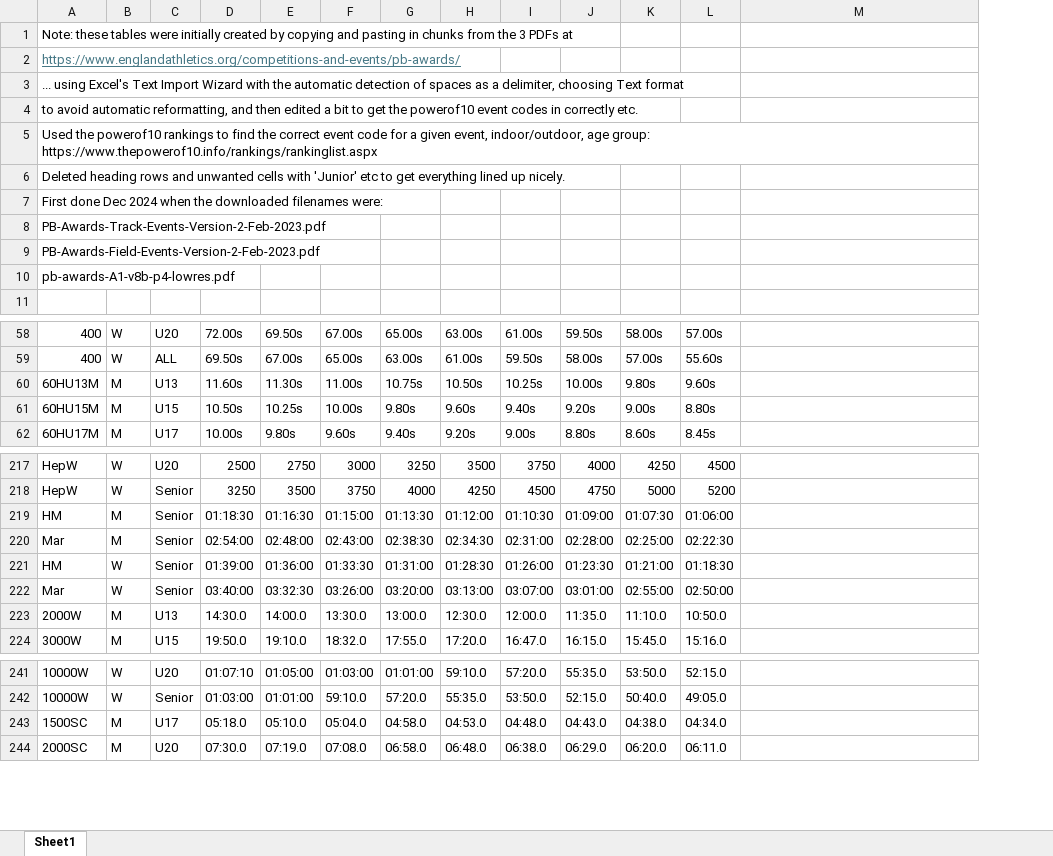
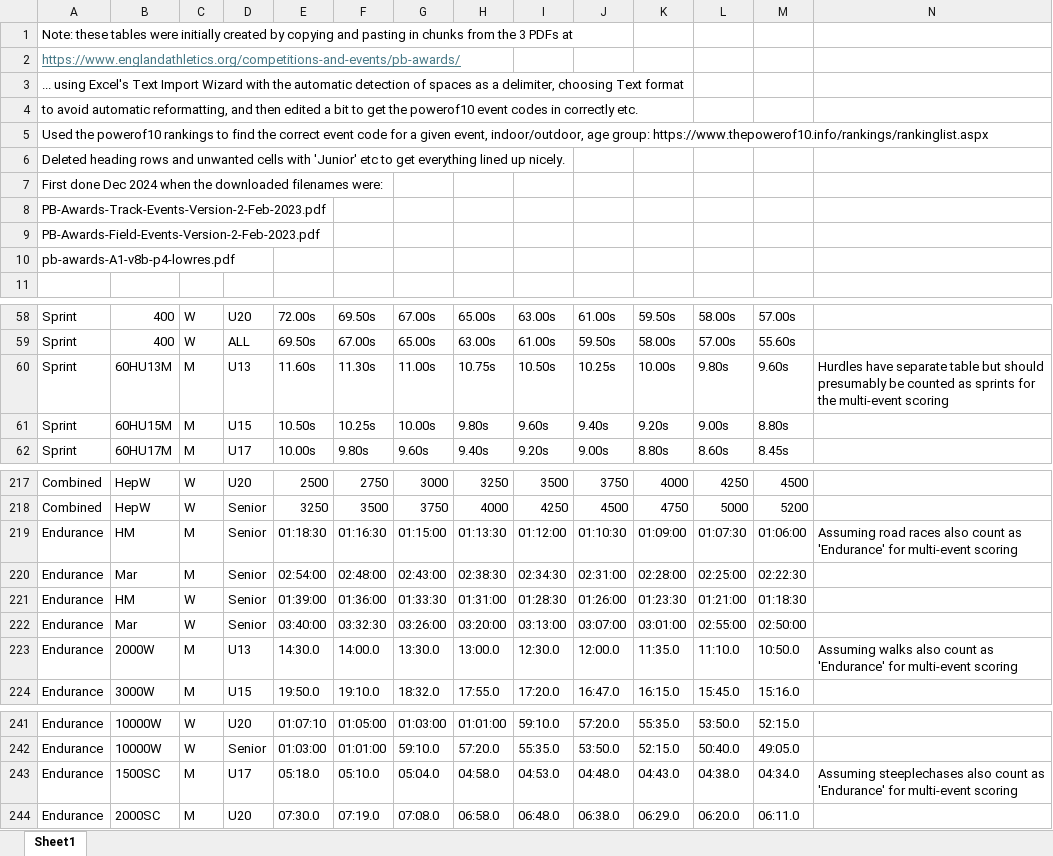
Before and after one commit to charlie-wartnaby/powerof10-tools, an Excel workbook: EA_PB_Awards_tables.xlsx, sheet Sheet1, drawn as a sheet; only a part is shown, gaps mark what is left out; values as stored, in another font and other column widths than the file's, no borders; addresses are those after the commit; the diff names each change by its address in the sheet, - before the commit and + after, or states it on an @@ line.

Commit message:
Adding PB awards categories to allow multi-event scoring (though that would be a bit of a complication). Not very well defined in EA docs.

```diff
--- a/EA_PB_Awards_tables.xlsx (sheet Sheet1)
+++ b/EA_PB_Awards_tables.xlsx (sheet Sheet1)
+column A, rows 1-10: Note: these tables were initially created by copying and pasting in chunks from the 3 PDFs at | https://www.englandathletics.org/competitions-and-events/pb-awards/ | ... using Excel's Text Import Wizard with the automatic detection of spaces as a delimiter, choosing Text format | to avoid automatic reformatting, and then edited a bit to get the powerof10 event codes in correctly etc. | Used the powerof10 rankings to find the correct event code for a given event, indoor/outdoor, age group: https://www.thepowerof10.info/rankings/rankinglist.aspx | Deleted heading rows and unwanted cells with 'Junior' etc to get everything lined up nicely. | First done Dec 2024 when the downloaded filenames were: | PB-Awards-Track-Events-Version-2-Feb-2023.pdf | PB-Awards-Field-Events-Version-2-Feb-2023.pdf | pb-awards-A1-v8b-p4-lowres.pdf; rows 58-62: all Sprint; rows 217-224: Combined | Combined | Endurance | Endurance | Endurance | Endurance | Endurance | Endurance; rows 241-244: all Endurance
-B1: Note: these tables were initially created by copying and pasting in chunks from the 3 PDFs at
+B1: (empty)
-B2: https://www.englandathletics.org/competitions-and-events/pb-awards/
+B2: (empty)
-B3: ... using Excel's Text Import Wizard with the automatic detection of spaces as a delimiter, choosing Text format
+B3: (empty)
-B4: to avoid automatic reformatting, and then edited a bit to get the powerof10 event codes in correctly etc.
+B4: (empty)
-B5: Used the powerof10 rankings to find the correct event code for a given event, indoor/outdoor, age group: https://www.thepowerof10.info/rankings/rankinglist.aspx
+B5: (empty)
-B6: Deleted heading rows and unwanted cells with 'Junior' etc to get everything lined up nicely.
+B6: (empty)
-B7: First done Dec 2024 when the downloaded filenames were:
+B7: (empty)
-B8: PB-Awards-Track-Events-Version-2-Feb-2023.pdf
+B8: (empty)
-B9: PB-Awards-Field-Events-Version-2-Feb-2023.pdf
+B9: (empty)
-B10: pb-awards-A1-v8b-p4-lowres.pdf
+B10: (empty)
-N60: (empty)
+N60: Hurdles have separate table but should presumably be counted as sprints for the multi-event scoring
-N219: (empty)
+N219: Assuming road races also count as 'Endurance' for multi-event scoring
-N223: (empty)
+N223: Assuming walks also count as 'Endurance' for multi-event scoring
-N243: (empty)
+N243: Assuming steeplechases also count as 'Endurance' for multi-event scoring
```
